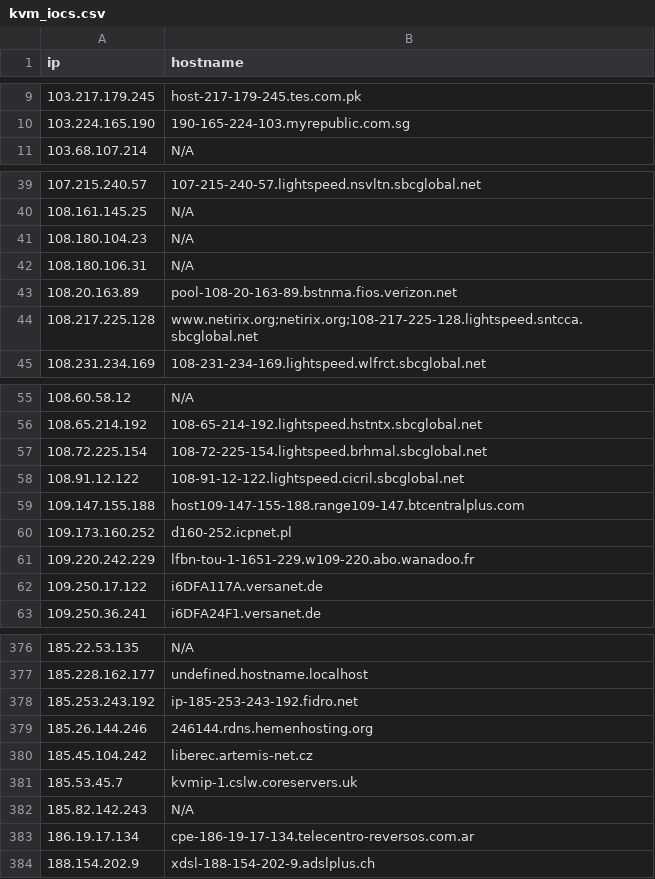
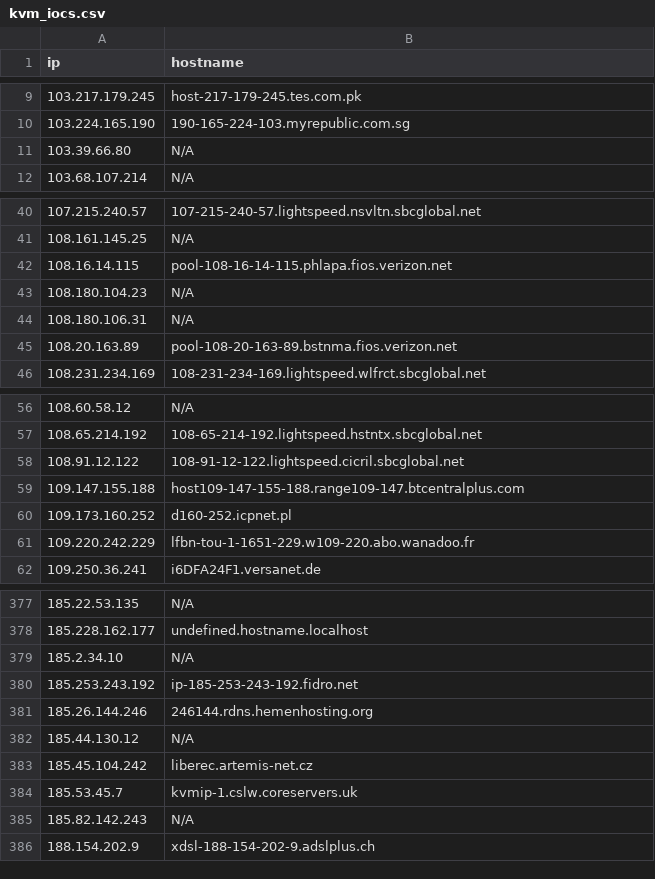
Before and after one commit to u5506878717-glitch/IP-KVM-IPs, a CSV file: kvm_iocs.csv, drawn as a sheet; only a part is shown, gaps mark what is left out; removed rows and columns are numbered as before the commit, all else as after; the diff covers the shown part only; the diff names each change by its address in the sheet, - before the commit and + after, or states it on an @@ line.

```diff
--- a/kvm_iocs.csv
+++ b/kvm_iocs.csv
+row 11: 103.39.66.80 | N/A
+row 42: 108.16.14.115 | pool-108-16-14-115.phlapa.fios.verizon.net
-row 44: 108.217.225.128 | www.netirix.org;netirix.org;108-217-225-128.lightspeed.sntcca.sbcglobal.net
-row 57: 108.72.225.154 | 108-72-225-154.lightspeed.brhmal.sbcglobal.net
-row 62: 109.250.17.122 | i6DFA117A.versanet.de
+row 379: 185.2.34.10 | N/A
+row 382: 185.44.130.12 | N/A
-row 383: 186.19.17.134 | cpe-186-19-17-134.telecentro-reversos.com.ar
```
Also changed, not shown: 15 added rows, 9 removed rows and 5 edited cells elsewhere in this file.
